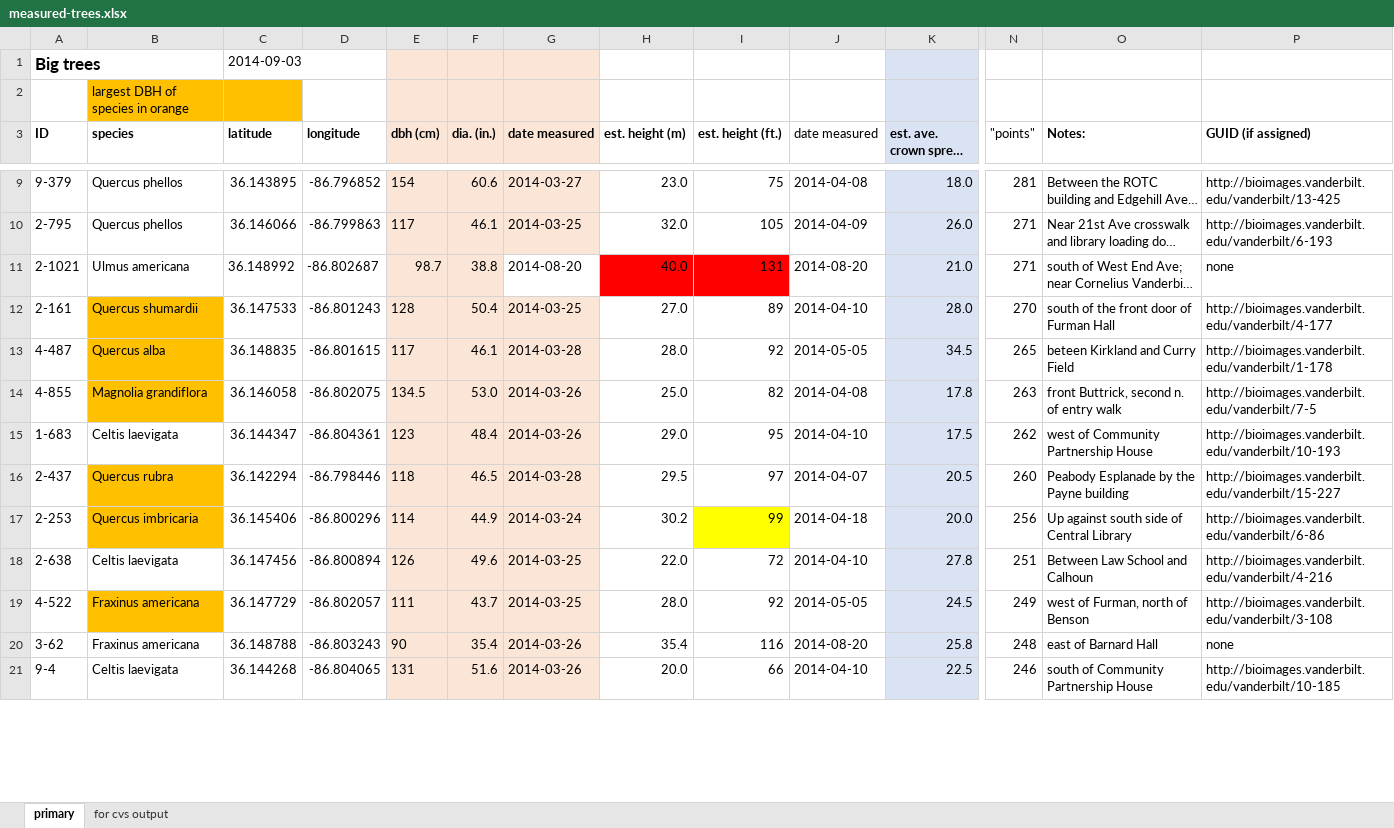
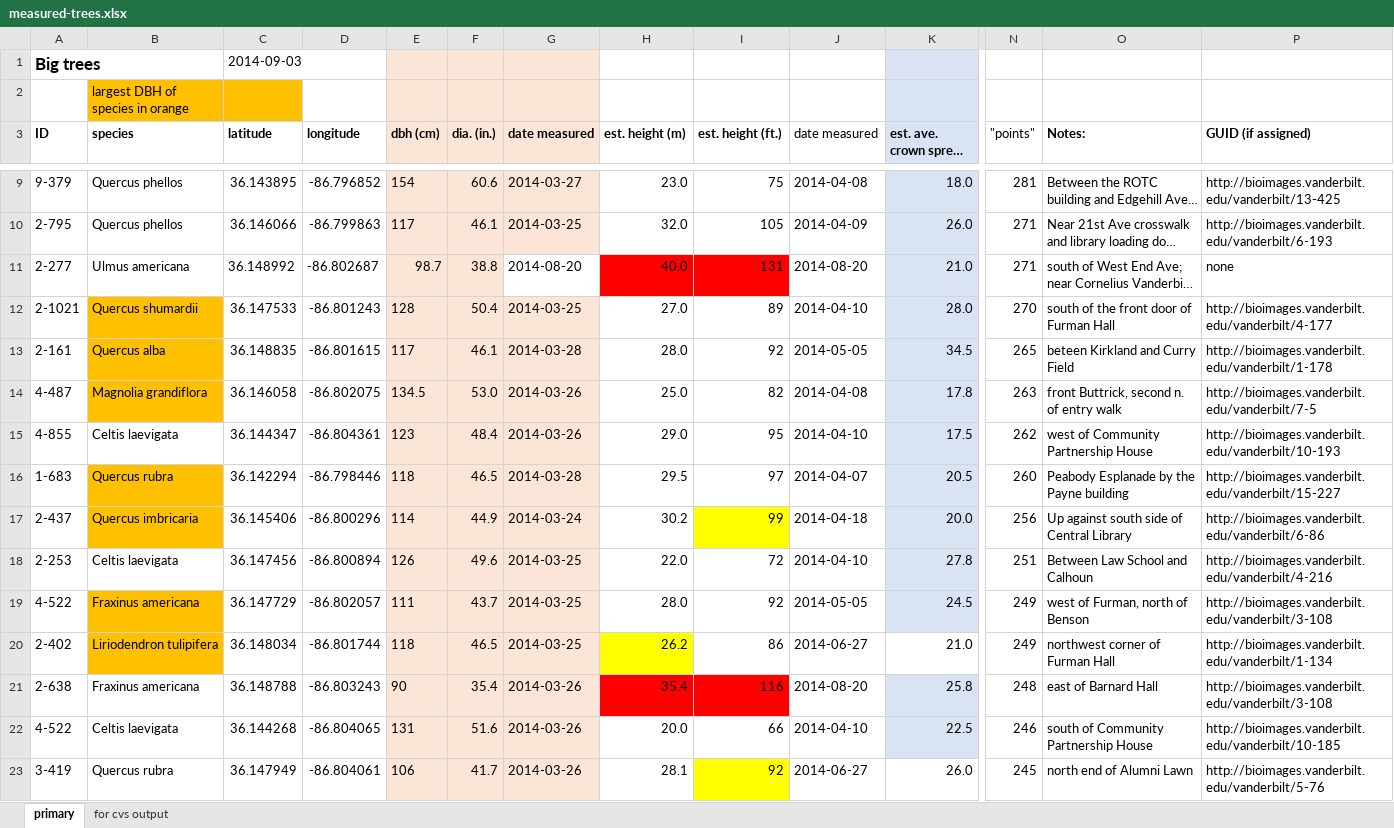
Before and after one commit to vanderbilt-arboretum/database, an Excel workbook: measured-trees.xlsx, sheet primary, drawn as a sheet; only a part is shown, gaps mark what is left out; long unchanged cells end in …; values as stored, in another font and other column widths than the file's, no borders; addresses are those after the commit; rows hold the shown columns only; the diff covers the shown part only; the diff names each change by its address in the sheet, - before the commit and + after, or states it on an @@ line.

```diff
--- a/measured-trees.xlsx (sheet primary)
+++ b/measured-trees.xlsx (sheet primary)
-A11 (ID): 2-1021
+A11 (ID): 2-277
-A12 (ID): 2-161
+A12 (ID): 2-1021
-A13 (ID): 4-487
+A13 (ID): 2-161
-A14 (ID): 4-855
+A14 (ID): 4-487
-A15 (ID): 1-683
+A15 (ID): 4-855
-A16 (ID): 2-437
+A16 (ID): 1-683
-A17 (ID): 2-253
+A17 (ID): 2-437
-A18 (ID): 2-638
+A18 (ID): 2-253
+row 20: 2-402 | Liriodendron tulipifera | 36.148034 | -86.801744 | 118 | 46.5 | 2014-03-25 | 26.2 | 86 | 2014-06-27 | 21.0 | 249 | northwest corner of Furman Hall | http://bioimages.vanderbilt.edu/vanderbilt/1-134
-A21 (ID): 3-62
+A21 (ID): 2-638
-H21:I21 fill: none
+H21:I21 fill: #FF0000
-P21 (GUID (if assigned)): none
+P21 (GUID (if assigned)): http://bioimages.vanderbilt.edu/vanderbilt/3-108
-A22 (ID): 9-4
+A22 (ID): 4-522
+row 23: 3-419 | Quercus rubra | 36.147949 | -86.804061 | 106 | 41.7 | 2014-03-26 | 28.1 | 92 | 2014-06-27 | 26.0 | 245 | north end of Alumni Lawn | http://bioimages.vanderbilt.edu/vanderbilt/5-76
```
Also changed, not shown: other rows of this sheet, sheet for cvs output, formulas that keep their value.
